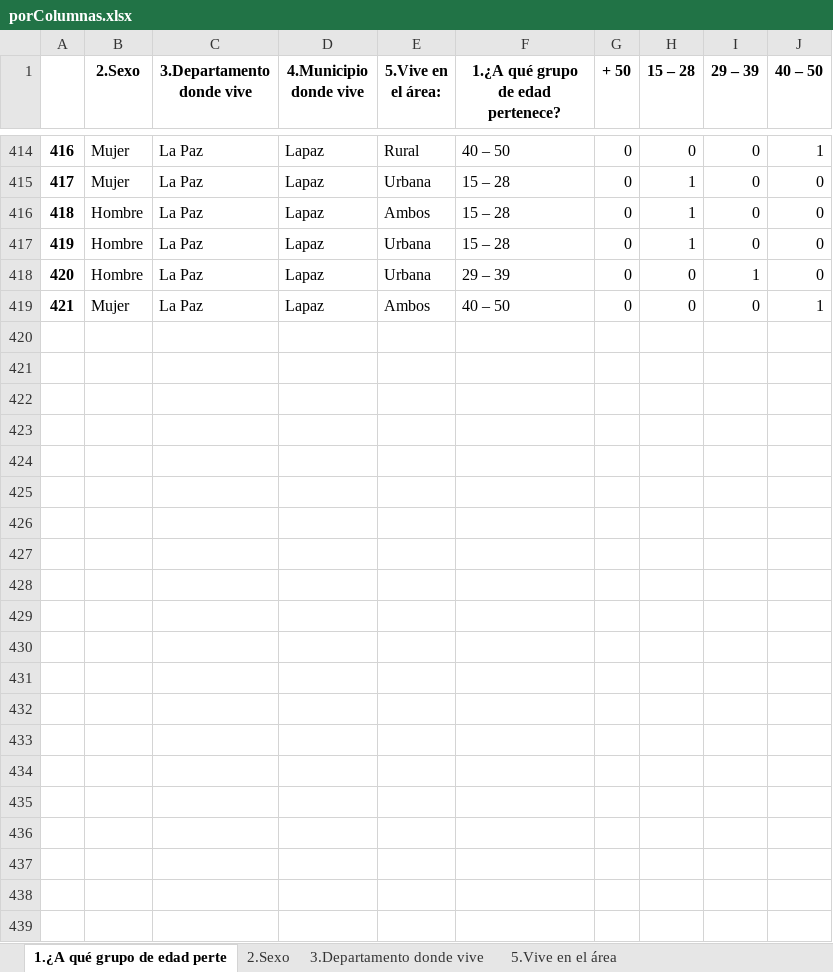
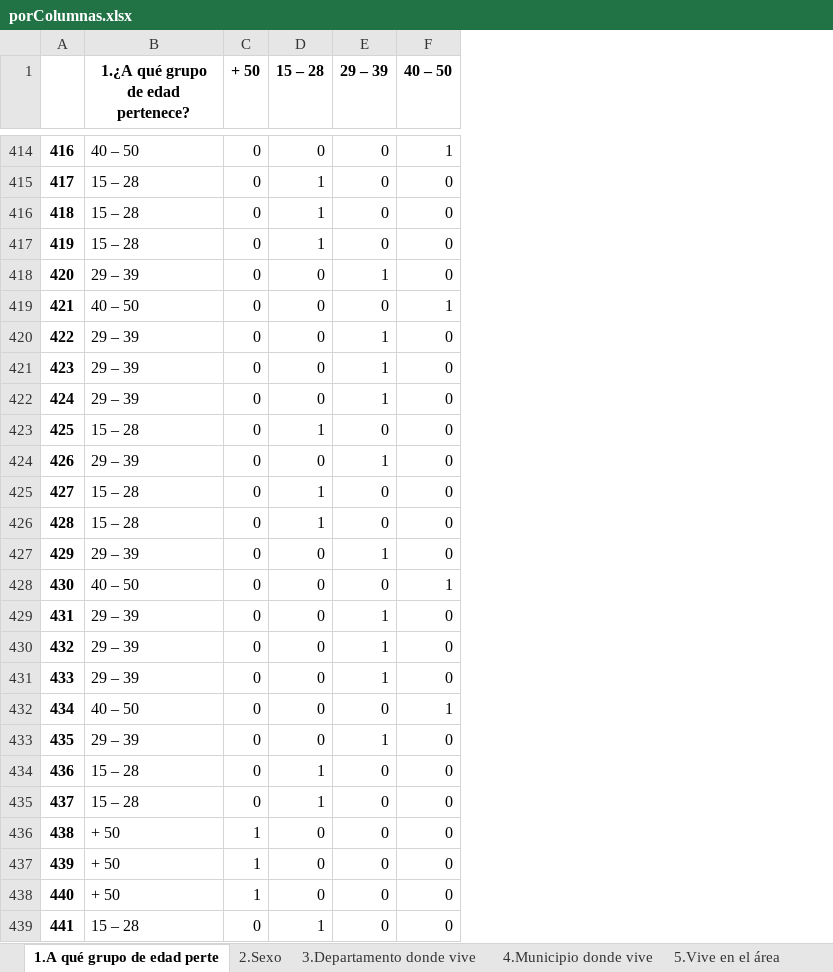
Before and after one commit to diebian/faa-encuestas-03-21, an Excel workbook: results/porColumnas.xlsx, sheet 1.A qué grupo de edad perte, drawn as a sheet; only a part is shown, gaps mark what is left out; values as stored, in another font and other column widths than the file's, no borders; removed rows and columns are numbered as before the commit, all else as after; the diff names each change by its address in the sheet, - before the commit and + after, or states it on an @@ line.

Commit message:
all columns separated

```diff
--- a/results/porColumnas.xlsx (sheet 1.A qué grupo de edad perte)
+++ b/results/porColumnas.xlsx (sheet 1.A qué grupo de edad perte)
-sheet tab: 1.¿A qué grupo de edad perte
+sheet tab: 1.A qué grupo de edad perte
+sheet tab: 4.Municipio donde vive
-column B (2.Sexo), rows 414-419: Mujer | Mujer | Hombre | Hombre | Hombre | Mujer
-column C (3.Departamento donde vive), rows 414-419: all La Paz
-column D (4.Municipio donde vive), rows 414-419: all Lapaz
-column E (5.Vive en el área:), rows 414-419: Rural | Urbana | Ambos | Urbana | Urbana | Ambos
+row 420: 422 | 29 – 39 | 0 | 0 | 1 | 0
+row 421: 423 | 29 – 39 | 0 | 0 | 1 | 0
+row 422: 424 | 29 – 39 | 0 | 0 | 1 | 0
+row 423: 425 | 15 – 28 | 0 | 1 | 0 | 0
+row 424: 426 | 29 – 39 | 0 | 0 | 1 | 0
+row 425: 427 | 15 – 28 | 0 | 1 | 0 | 0
+row 426: 428 | 15 – 28 | 0 | 1 | 0 | 0
+row 427: 429 | 29 – 39 | 0 | 0 | 1 | 0
+row 428: 430 | 40 – 50 | 0 | 0 | 0 | 1
+row 429: 431 | 29 – 39 | 0 | 0 | 1 | 0
+row 430: 432 | 29 – 39 | 0 | 0 | 1 | 0
+row 431: 433 | 29 – 39 | 0 | 0 | 1 | 0
+row 432: 434 | 40 – 50 | 0 | 0 | 0 | 1
+row 433: 435 | 29 – 39 | 0 | 0 | 1 | 0
+row 434: 436 | 15 – 28 | 0 | 1 | 0 | 0
+row 435: 437 | 15 – 28 | 0 | 1 | 0 | 0
+row 436: 438 | + 50 | 1 | 0 | 0 | 0
+row 437: 439 | + 50 | 1 | 0 | 0 | 0
+row 438: 440 | + 50 | 1 | 0 | 0 | 0
+row 439: 441 | 15 – 28 | 0 | 1 | 0 | 0
```
Also changed, not shown: sheet 7.Sabe lo que es un product, sheet 3.Departamento donde vive, sheet 9.En su opinión, está de acu, sheet 5.Vive en el área, sheet 2.Sexo, sheet 8.Puede compartir su defini, 1 more sheet, other sheet tabs, 5 other files.
